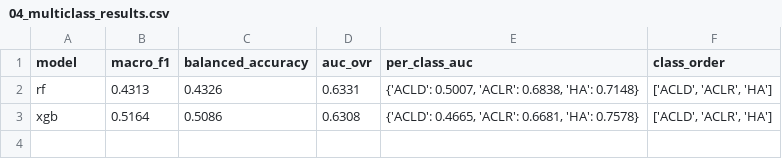
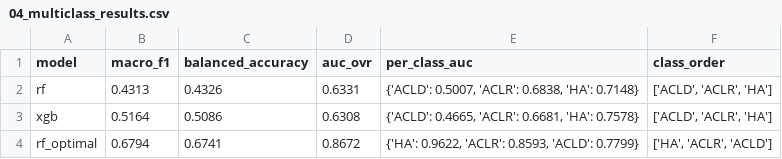
Before and after one commit to ryutt919/Knee-Assessment-from-Gait, a CSV file: 0611_journal_ML/results/04_multiclass_results.csv, drawn as a sheet.

```diff
--- a/0611_journal_ML/results/04_multiclass_results.csv
+++ b/0611_journal_ML/results/04_multiclass_results.csv
@@ -3 +3,2 @@ rf,0.4313,0.4326,0.6331,"{'ACLD': 0.5007, 'ACLR': 0.6838, 'HA': 0.7148}","['ACLD
 xgb,0.5164,0.5086,0.6308,"{'ACLD': 0.4665, 'ACLR': 0.6681, 'HA': 0.7578}","['ACLD', 'ACLR', 'HA']"
+rf_optimal,0.6794,0.6741,0.8672,"{'HA': 0.9622, 'ACLR': 0.8593, 'ACLD': 0.7799}","['HA', 'ACLR', 'ACLD']"
```
Also changed, not shown: 5 other files.
